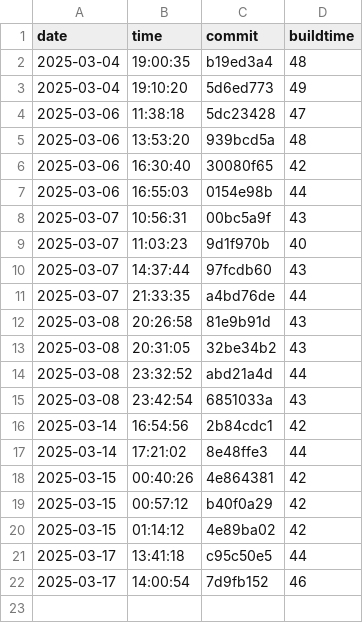
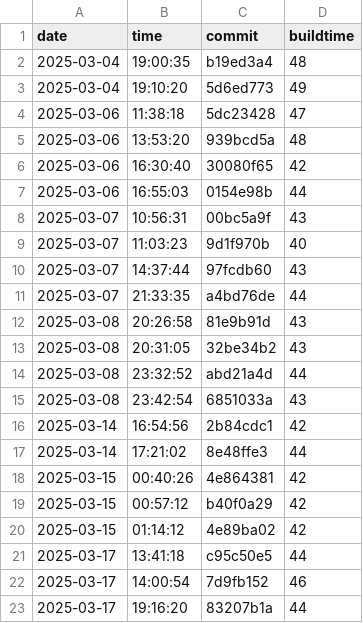
Before and after one commit to useocl/use, a CSV file: docs/build-times.csv, drawn as a sheet; the diff names each change by its address in the sheet, - before the commit and + after, or states it on an @@ line.

```diff
--- a/docs/build-times.csv
+++ b/docs/build-times.csv
+row 23: 2025-03-17 | 19:16:20 | 83207b1a | 44
```
Also changed, not shown: docs/cycles-tests.csv.
